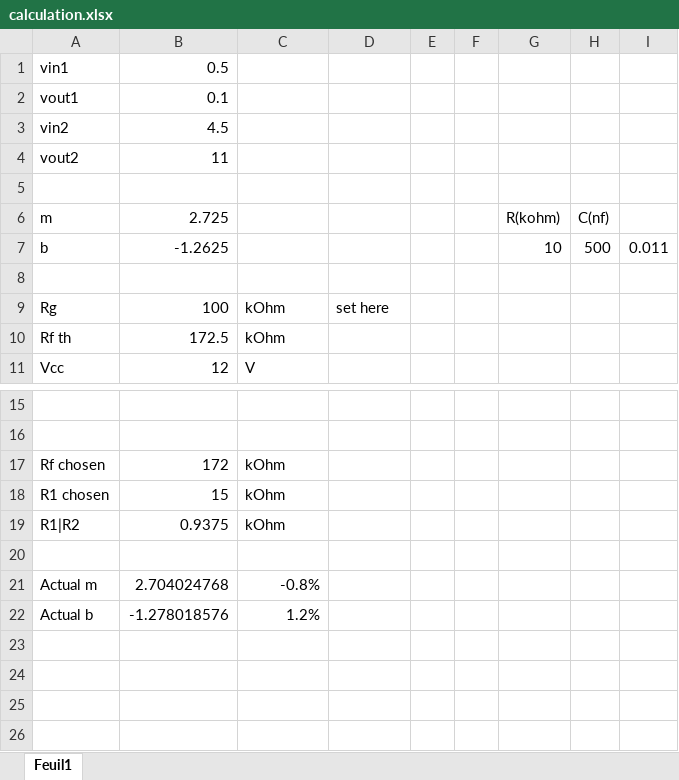
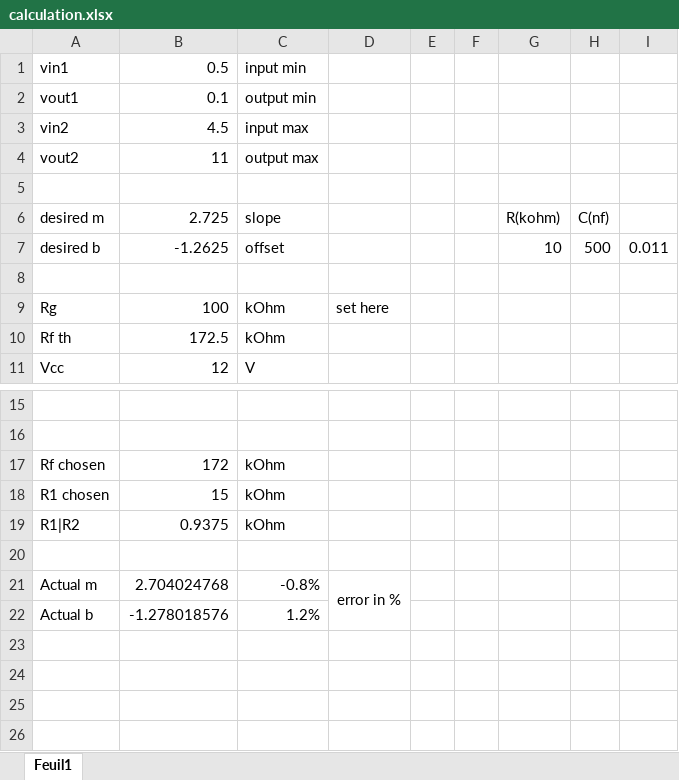
Before and after one commit to reivax-boucoi/BE_Capteurs, an Excel workbook: LDR_Linear/calculation.xlsx, sheet Feuil1, drawn as a sheet; only a part is shown, gaps mark what is left out; values as stored, in another font and other column widths than the file's, no borders; the diff names each change by its address in the sheet, - before the commit and + after, or states it on an @@ line.

```diff
--- a/LDR_Linear/calculation.xlsx (sheet Feuil1)
+++ b/LDR_Linear/calculation.xlsx (sheet Feuil1)
-C1: (empty)
+C1: input min
-C2: (empty)
+C2: output min
-C3: (empty)
+C3: input max
-C4: (empty)
+C4: output max
-A6: m
+A6: desired m
-C6: (empty)
+C6: slope
-A7: b
+A7: desired b
-C7: (empty)
+C7: offset
-D21: (empty)
+D21: error in %
+D21:D22 merged
```
Also changed, not shown: 1 other file.
